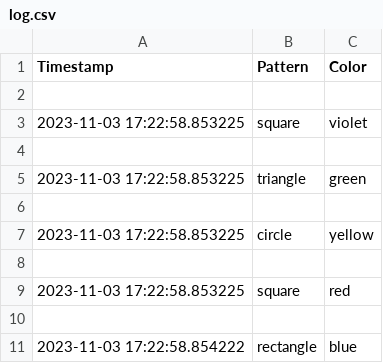
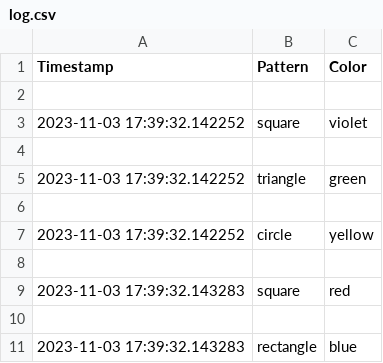
Before and after one commit to RHanselmann/Shape-Recognition, a CSV file: log.csv, drawn as a sheet.

```diff
--- a/log.csv
+++ b/log.csv
@@ -2,10 +2,10 @@ Timestamp,Pattern,Color
 
-2023-11-03 17:22:58.853225,square,violet
+2023-11-03 17:39:32.142252,square,violet
 
-2023-11-03 17:22:58.853225,triangle,green
+2023-11-03 17:39:32.142252,triangle,green
 
-2023-11-03 17:22:58.853225,circle,yellow
+2023-11-03 17:39:32.142252,circle,yellow
 
-2023-11-03 17:22:58.853225,square,red
+2023-11-03 17:39:32.143283,square,red
 
-2023-11-03 17:22:58.854222,rectangle,blue
+2023-11-03 17:39:32.143283,rectangle,blue
```
Also changed, not shown: 1 other file.
